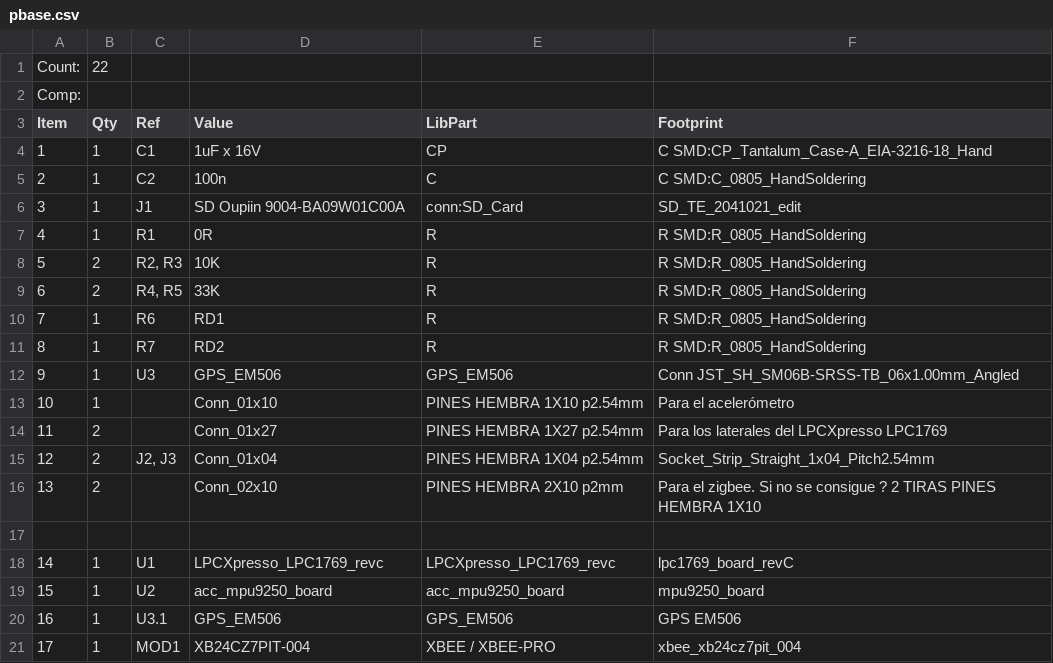
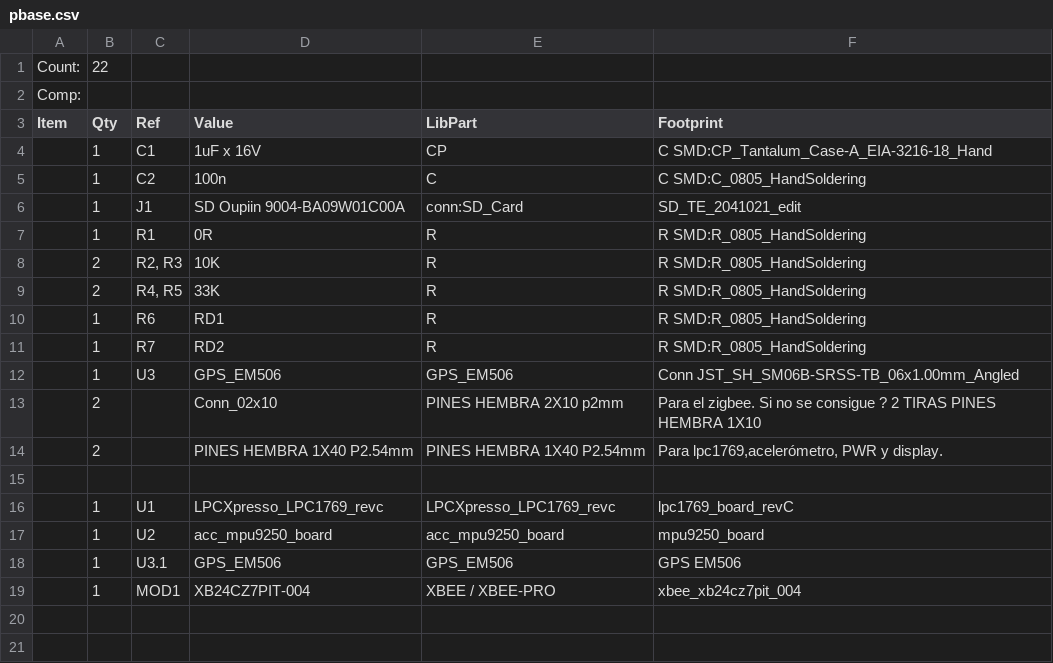
Before and after one commit to ealegremendoza/proyecto_4to, a CSV file: pcbs/pbase/pbase.csv, drawn as a sheet.

```diff
--- a/pcbs/pbase/pbase.csv
+++ b/pcbs/pbase/pbase.csv
@@ -3,19 +3,17 @@ Comp:,,,,,
 Item,Qty,Ref,Value,LibPart,Footprint
-1,1,C1,1uF x 16V,CP,C SMD:CP_Tantalum_Case-A_EIA-3216-18_Hand
-2,1,C2,100n,C,C SMD:C_0805_HandSoldering
-3,1,J1,SD Oupiin 9004-BA09W01C00A,conn:SD_Card,SD_TE_2041021_edit
-4,1,R1,0R,R,R SMD:R_0805_HandSoldering
-5,2,"R2, R3",10K,R,R SMD:R_0805_HandSoldering
-6,2,"R4, R5",33K,R,R SMD:R_0805_HandSoldering
-7,1,R6,RD1,R,R SMD:R_0805_HandSoldering
-8,1,R7,RD2,R,R SMD:R_0805_HandSoldering
-9,1,U3,GPS_EM506,GPS_EM506,Conn JST_SH_SM06B-SRSS-TB_06x1.00mm_Angled
-10,1,,Conn_01x10,PINES HEMBRA 1X10 p2.54mm,Para el acelerómetro
-11,2,,Conn_01x27,PINES HEMBRA 1X27 p2.54mm,Para los laterales del LPCXpresso LPC1769
-12,2,"J2, J3",Conn_01x04,PINES HEMBRA 1X04 p2.54mm,Socket_Strip_Straight_1x04_Pitch2.54mm
-13,2,,Conn_02x10,PINES HEMBRA 2X10 p2mm,Para el zigbee. Si no se consigue ? 2 TIRAS PINES HEMBRA 1X10
+,1,C1,1uF x 16V,CP,C SMD:CP_Tantalum_Case-A_EIA-3216-18_Hand
+,1,C2,100n,C,C SMD:C_0805_HandSoldering
+,1,J1,SD Oupiin 9004-BA09W01C00A,conn:SD_Card,SD_TE_2041021_edit
+,1,R1,0R,R,R SMD:R_0805_HandSoldering
+,2,"R2, R3",10K,R,R SMD:R_0805_HandSoldering
+,2,"R4, R5",33K,R,R SMD:R_0805_HandSoldering
+,1,R6,RD1,R,R SMD:R_0805_HandSoldering
+,1,R7,RD2,R,R SMD:R_0805_HandSoldering
+,1,U3,GPS_EM506,GPS_EM506,Conn JST_SH_SM06B-SRSS-TB_06x1.00mm_Angled
+,2,,Conn_02x10,PINES HEMBRA 2X10 p2mm,Para el zigbee. Si no se consigue ? 2 TIRAS PINES HEMBRA 1X10
+,2,,PINES HEMBRA 1X40 P2.54mm,PINES HEMBRA 1X40 P2.54mm,"Para lpc1769,acelerómetro, PWR y display."
 ,,,,,
-14,1,U1,LPCXpresso_LPC1769_revc,LPCXpresso_LPC1769_revc,lpc1769_board_revC
-15,1,U2,acc_mpu9250_board,acc_mpu9250_board,mpu9250_board
-16,1,U3.1,GPS_EM506,GPS_EM506,GPS EM506
-17,1,MOD1,XB24CZ7PIT-004,XBEE / XBEE-PRO,xbee_xb24cz7pit_004
+,1,U1,LPCXpresso_LPC1769_revc,LPCXpresso_LPC1769_revc,lpc1769_board_revC
+,1,U2,acc_mpu9250_board,acc_mpu9250_board,mpu9250_board
+,1,U3.1,GPS_EM506,GPS_EM506,GPS EM506
+,1,MOD1,XB24CZ7PIT-004,XBEE / XBEE-PRO,xbee_xb24cz7pit_004
```
Also changed, not shown: pcbs/pbase-ino/pbase-ino.csv, 4 other files.
